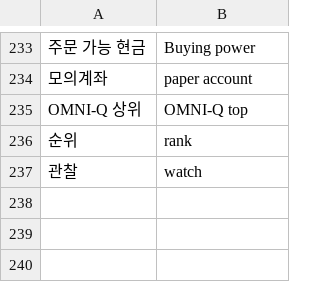
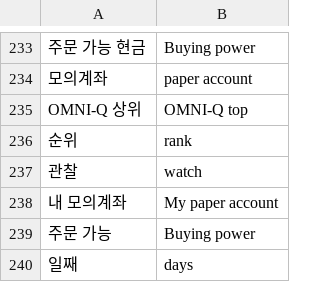
Before and after one commit to 2fnq49f4wk-wq/ai-trader-worker, a TSV file: tools/i18n/glossary.tsv, drawn as a sheet; only a part is shown, gaps mark what is left out; the diff names each change by its address in the sheet, - before the commit and + after, or states it on an @@ line.

```diff
--- a/tools/i18n/glossary.tsv
+++ b/tools/i18n/glossary.tsv
+row 238: 내 모의계좌 | My paper account
+row 239: 주문 가능 | Buying power
+row 240: 일째 | days
```
Also changed, not shown: 7 other files.
